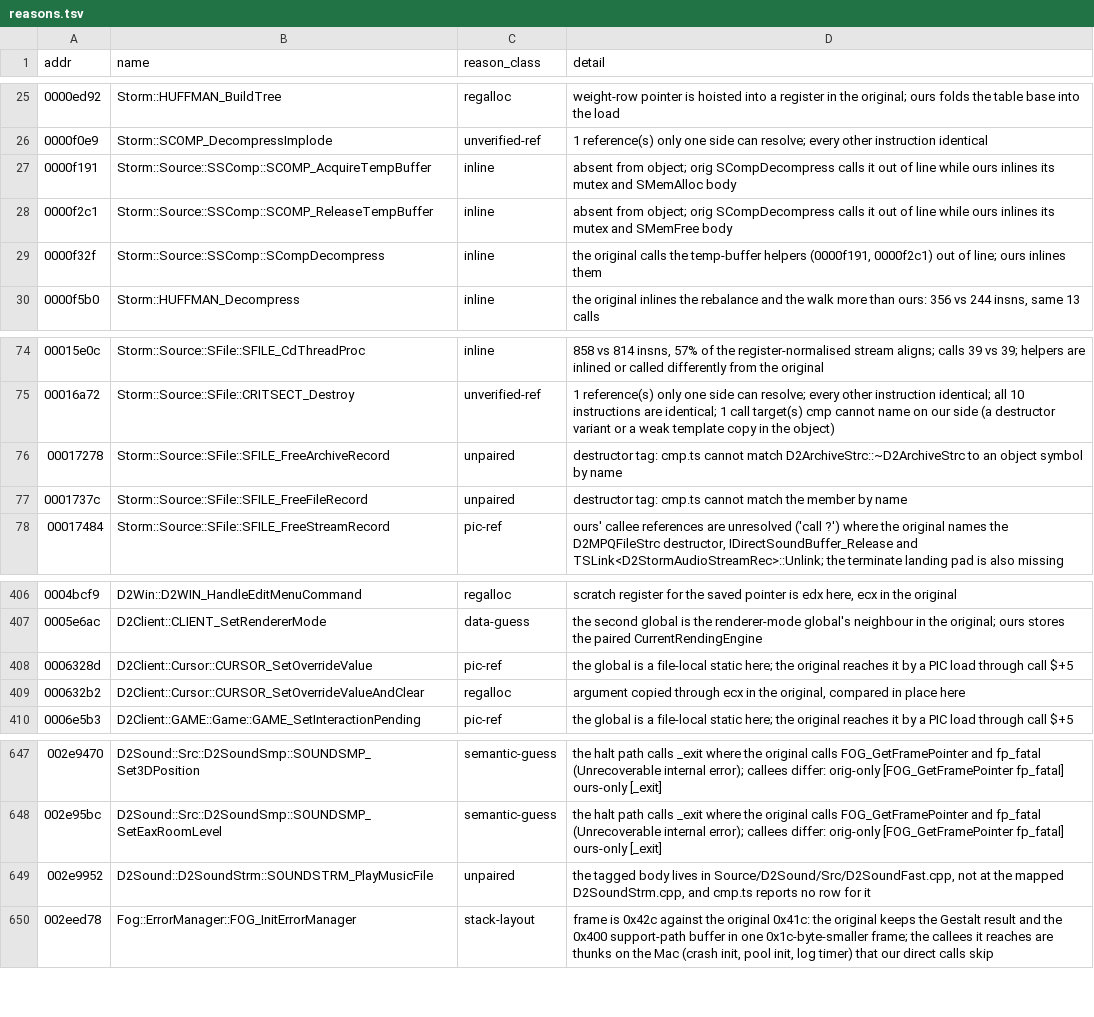
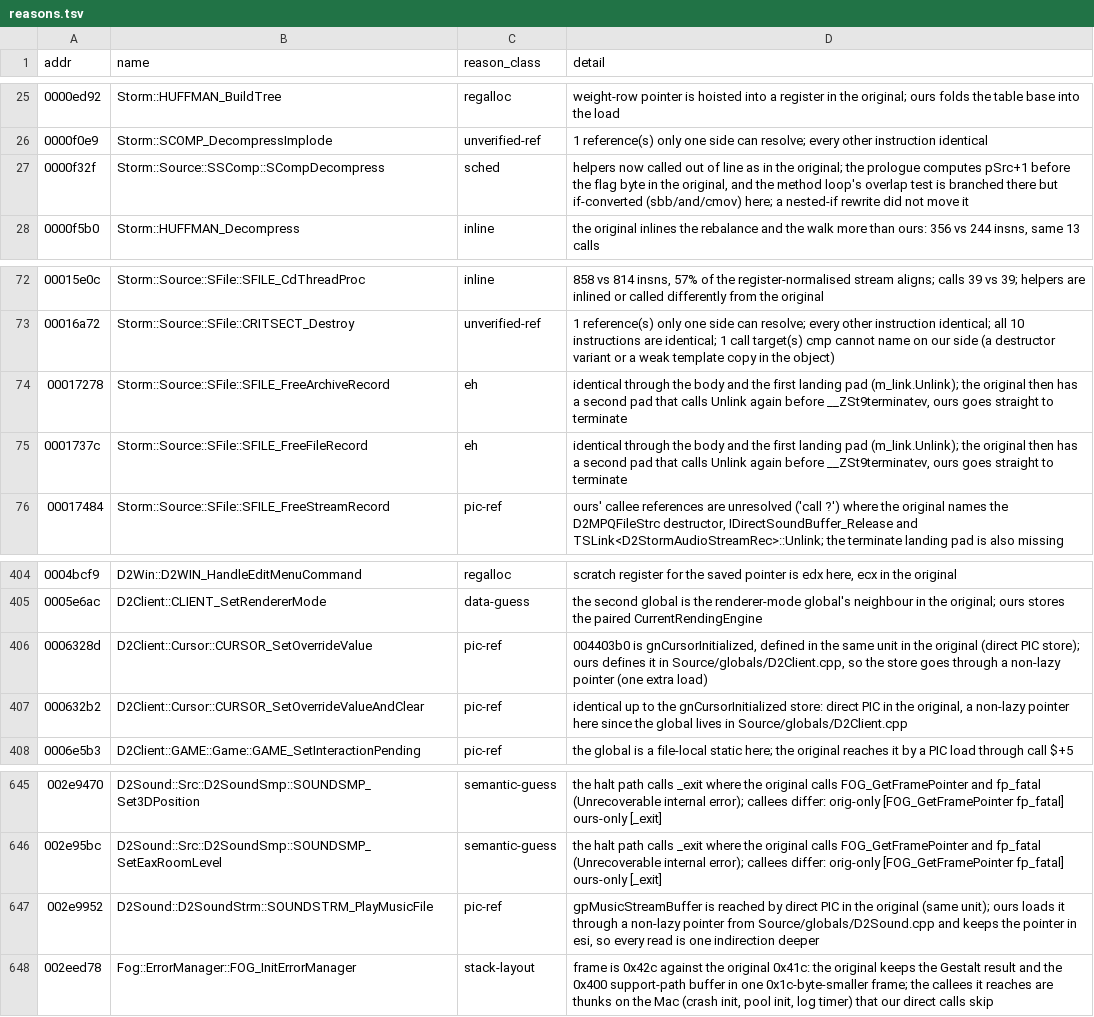
Before and after one commit to jaenster/redivivus, a TSV file: asm_matching/mac/reasons.tsv, drawn as a sheet; only a part is shown, gaps mark what is left out.

Commit message:
fix(mac): compare the six Mac bodies cmp.ts could not pair
- SCOMP temp-buffer helpers stay out of line (noinline, as SBig.cpp);
  AcquireTempBuffer rewritten from the asm: both now SAME.
- SFILE record destructors carry their [D2] keys, so cmp.ts pairs them.
- CURSOR_SetOverrideValue(AndClear) store gnCursorInitialized (004403b0,
  read by DrawCursor), not an invented unread static.
- SOUNDSTRM_PlayMusicFile moves to D2SoundStrm.cpp, the unit the Mac
  address order and the Windows asserts name; Mac-only, empty on Windows.
- coverage.ts prefers the body at the mapped path and a SAME/DIFF row
  over another file's NOOBJ/MISSING row for one address.

```diff
--- a/asm_matching/mac/reasons.tsv
+++ b/asm_matching/mac/reasons.tsv
@@ -26,5 +26,3 @@ addr	name	reason_class	detail
 0000f0e9	Storm::SCOMP_DecompressImplode	unverified-ref	1 reference(s) only one side can resolve; every other instruction identical
-0000f191	Storm::Source::SSComp::SCOMP_AcquireTempBuffer	inline	absent from object; orig SCompDecompress calls it out of line while ours inlines its mutex and SMemAlloc body
-0000f2c1	Storm::Source::SSComp::SCOMP_ReleaseTempBuffer	inline	absent from object; orig SCompDecompress calls it out of line while ours inlines its mutex and SMemFree body
-0000f32f	Storm::Source::SSComp::SCompDecompress	inline	the original calls the temp-buffer helpers (0000f191, 0000f2c1) out of line; ours inlines them
+0000f32f	Storm::Source::SSComp::SCompDecompress	sched	helpers now called out of line as in the original; the prologue computes pSrc+1 before the flag byte in the original, and the method loop's overlap test is branched there but if-converted (sbb/and/cmov) here; a nested-if rewrite did not move it
 0000f5b0	Storm::HUFFMAN_Decompress	inline	the original inlines the rebalance and the walk more than ours: 356 vs 244 insns, same 13 calls
@@ -75,4 +73,4 @@ addr	name	reason_class	detail
 00016a72	Storm::Source::SFile::CRITSECT_Destroy	unverified-ref	1 reference(s) only one side can resolve; every other instruction identical; all 10 instructions are identical; 1 call target(s) cmp cannot name on our side (a destructor variant or a weak template copy in the object)
-00017278	Storm::Source::SFile::SFILE_FreeArchiveRecord	unpaired	destructor tag: cmp.ts cannot match D2ArchiveStrc::~D2ArchiveStrc to an object symbol by name
-0001737c	Storm::Source::SFile::SFILE_FreeFileRecord	unpaired	destructor tag: cmp.ts cannot match the member by name
+00017278	Storm::Source::SFile::SFILE_FreeArchiveRecord	eh	identical through the body and the first landing pad (m_link.Unlink); the original then has a second pad that calls Unlink again before __ZSt9terminatev, ours goes straight to terminate
+0001737c	Storm::Source::SFile::SFILE_FreeFileRecord	eh	identical through the body and the first landing pad (m_link.Unlink); the original then has a second pad that calls Unlink again before __ZSt9terminatev, ours goes straight to terminate
 00017484	Storm::Source::SFile::SFILE_FreeStreamRecord	pic-ref	ours' callee references are unresolved ('call ?') where the original names the D2MPQFileStrc destructor, IDirectSoundBuffer_Release and TSLink<D2StormAudioStreamRec>::Unlink; the terminate landing pad is also missing
@@ -407,4 +405,4 @@ addr	name	reason_class	detail
 0005e6ac	D2Client::CLIENT_SetRendererMode	data-guess	the second global is the renderer-mode global's neighbour in the original; ours stores the paired CurrentRendingEngine
-0006328d	D2Client::Cursor::CURSOR_SetOverrideValue	pic-ref	the global is a file-local static here; the original reaches it by a PIC load through call $+5
-000632b2	D2Client::Cursor::CURSOR_SetOverrideValueAndClear	regalloc	argument copied through ecx in the original, compared in place here
+0006328d	D2Client::Cursor::CURSOR_SetOverrideValue	pic-ref	004403b0 is gnCursorInitialized, defined in the same unit in the original (direct PIC store); ours defines it in Source/globals/D2Client.cpp, so the store goes through a non-lazy pointer (one extra load)
+000632b2	D2Client::Cursor::CURSOR_SetOverrideValueAndClear	pic-ref	identical up to the gnCursorInitialized store: direct PIC in the original, a non-lazy pointer here since the global lives in Source/globals/D2Client.cpp
 0006e5b3	D2Client::GAME::Game::GAME_SetInteractionPending	pic-ref	the global is a file-local static here; the original reaches it by a PIC load through call $+5
@@ -648,3 +646,3 @@ addr	name	reason_class	detail
 002e95bc	D2Sound::Src::D2SoundSmp::SOUNDSMP_SetEaxRoomLevel	semantic-guess	the halt path calls _exit where the original calls FOG_GetFramePointer and fp_fatal (Unrecoverable internal error); callees differ: orig-only [FOG_GetFramePointer fp_fatal] ours-only [_exit]
-002e9952	D2Sound::D2SoundStrm::SOUNDSTRM_PlayMusicFile	unpaired	the tagged body lives in Source/D2Sound/Src/D2SoundFast.cpp, not at the mapped D2SoundStrm.cpp, and cmp.ts reports no row for it
+002e9952	D2Sound::D2SoundStrm::SOUNDSTRM_PlayMusicFile	pic-ref	gpMusicStreamBuffer is reached by direct PIC in the original (same unit); ours loads it through a non-lazy pointer from Source/globals/D2Sound.cpp and keeps the pointer in esi, so every read is one indirection deeper
 002eed78	Fog::ErrorManager::FOG_InitErrorManager	stack-layout	frame is 0x42c against the original 0x41c: the original keeps the Gestalt result and the 0x400 support-path buffer in one 0x1c-byte-smaller frame; the callees it reaches are thunks on the Mac (crash init, pool init, log timer) that our direct calls skip
```
Also changed, not shown: asm_matching/mac/coverage.tsv, 8 other files.
